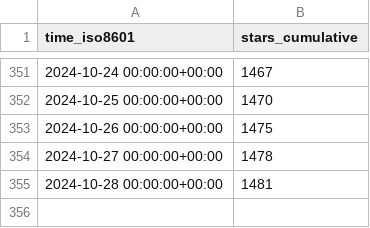
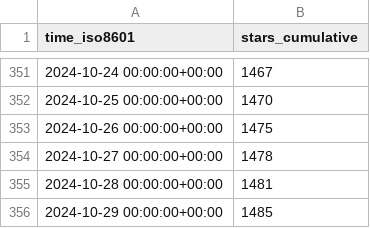
Before and after one commit to floneum/floneum, a CSV file: floneum/floneum/ghrs-data/stargazers.csv, drawn as a sheet; only a part is shown, gaps mark what is left out; the diff names each change by its address in the sheet, - before the commit and + after, or states it on an @@ line.

```diff
--- a/floneum/floneum/ghrs-data/stargazers.csv
+++ b/floneum/floneum/ghrs-data/stargazers.csv
+row 356: 2024-10-29 00:00:00+00:00 | 1485
```
